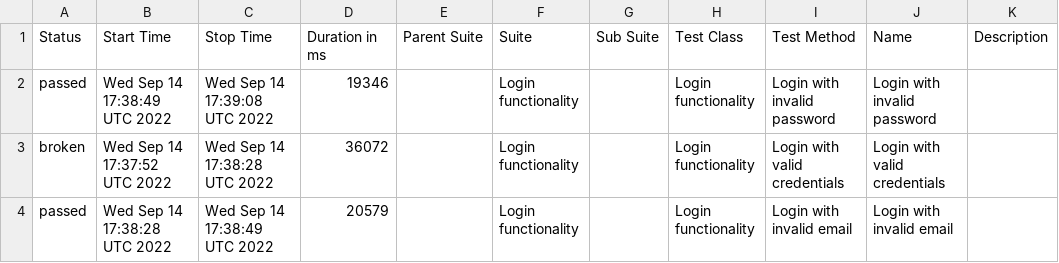
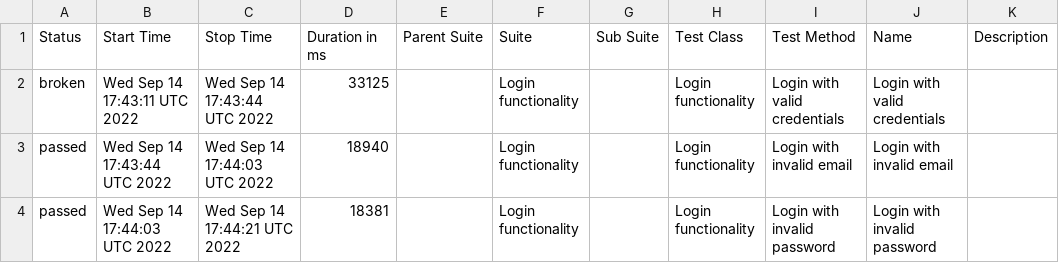
Before and after one commit to Truecap/WebdriverIO-Telnyx, a CSV file: docs/data/suites.csv, drawn as a sheet.

```diff
--- a/docs/data/suites.csv
+++ b/docs/data/suites.csv
@@ -1,4 +1,4 @@
 "Status","Start Time","Stop Time","Duration in ms","Parent Suite","Suite","Sub Suite","Test Class","Test Method","Name","Description"
-"passed","Wed Sep 14 17:38:49 UTC 2022","Wed Sep 14 17:39:08 UTC 2022","19346","","Login functionality","","Login functionality","Login with invalid password","Login with invalid password",""
-"broken","Wed Sep 14 17:37:52 UTC 2022","Wed Sep 14 17:38:28 UTC 2022","36072","","Login functionality","","Login functionality","Login with valid credentials","Login with valid credentials",""
-"passed","Wed Sep 14 17:38:28 UTC 2022","Wed Sep 14 17:38:49 UTC 2022","20579","","Login functionality","","Login functionality","Login with invalid email","Login with invalid email",""
+"broken","Wed Sep 14 17:43:11 UTC 2022","Wed Sep 14 17:43:44 UTC 2022","33125","","Login functionality","","Login functionality","Login with valid credentials","Login with valid credentials",""
+"passed","Wed Sep 14 17:43:44 UTC 2022","Wed Sep 14 17:44:03 UTC 2022","18940","","Login functionality","","Login functionality","Login with invalid email","Login with invalid email",""
+"passed","Wed Sep 14 17:44:03 UTC 2022","Wed Sep 14 17:44:21 UTC 2022","18381","","Login functionality","","Login functionality","Login with invalid password","Login with invalid password",""
```
Also changed, not shown: 20 other files.
